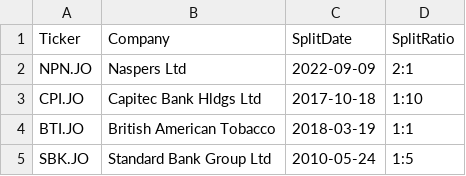
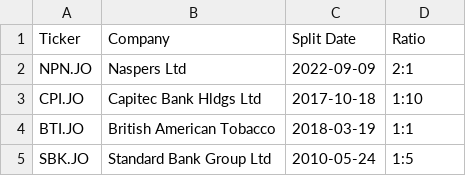
Before and after one commit to Somnono/history_jse, a CSV file: data/jse_splits.csv, drawn as a sheet.

Commit message:
Update on the display of splits

```diff
--- a/data/jse_splits.csv
+++ b/data/jse_splits.csv
@@ -1,2 +1,2 @@
-Ticker,Company,SplitDate,SplitRatio
+Ticker,Company,Split Date,Ratio
 NPN.JO,Naspers Ltd,2022-09-09,2:1
```
Also changed, not shown: 2 other files.
